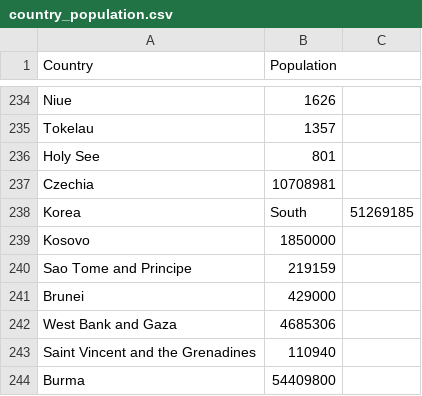
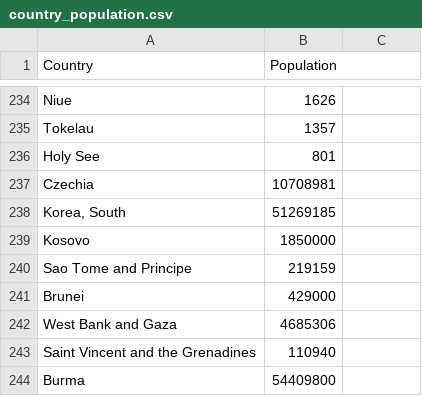
Before and after one commit to vyaduvanshi/helper-files, a CSV file: country_population.csv, drawn as a sheet; only a part is shown, gaps mark what is left out.

Commit message:
Update country_population.csv

```diff
--- a/country_population.csv
+++ b/country_population.csv
@@ -237,3 +237,3 @@ Holy See,801
 Czechia,10708981
-Korea, South,51269185
+"Korea, South",51269185
 Kosovo,1850000
```
